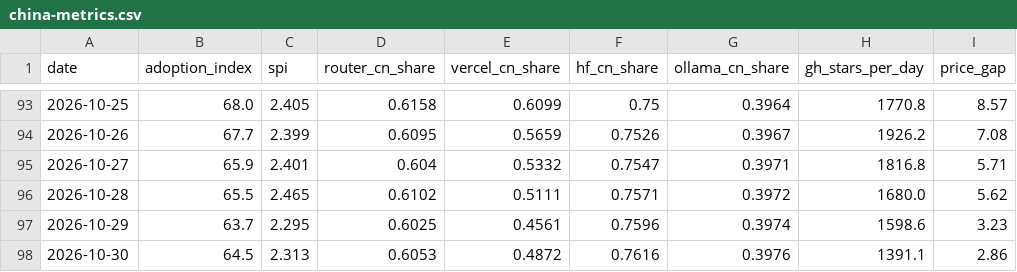
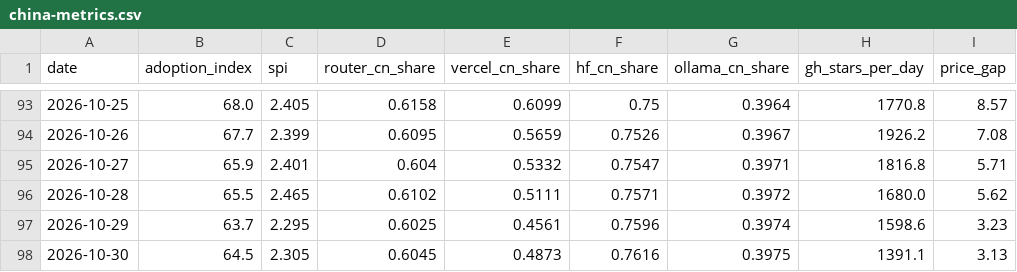
Before and after one commit to mishablank/Omen-AI-Trade-the-AI-Revolution, a CSV file: omen/china-metrics.csv, drawn as a sheet; only a part is shown, gaps mark what is left out; the diff names each change by its address in the sheet, - before the commit and + after, or states it on an @@ line.

```diff
--- a/omen/china-metrics.csv
+++ b/omen/china-metrics.csv
-C98 (spi): 2.313
+C98 (spi): 2.305
-D98 (router_cn_share): 0.6053
+D98 (router_cn_share): 0.6045
-E98 (vercel_cn_share): 0.4872
+E98 (vercel_cn_share): 0.4873
-G98 (ollama_cn_share): 0.3976
+G98 (ollama_cn_share): 0.3975
-I98 (price_gap): 2.86
+I98 (price_gap): 3.13
```
Also changed, not shown: omen/capex-snapshots.csv, omen/china-snapshots.csv, 5 other files.
